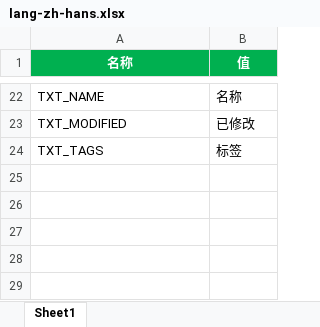
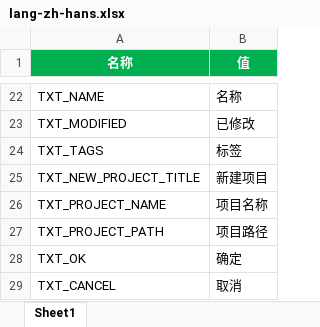
Before and after one commit to answerear/Tiny3D, an Excel workbook: source/Tools/LanguageGenerator/Launcher/lang-zh-hans.xlsx, sheet Sheet1, drawn as a sheet; only a part is shown, gaps mark what is left out; values as stored, in another font and other column widths than the file's, no borders; the diff names each change by its address in the sheet, - before the commit and + after, or states it on an @@ line.

Commit message:
【TinyLauncher】调用 TinyImGui 新增机制需要的接口；新增创建项目对话框

```diff
--- a/source/Tools/LanguageGenerator/Launcher/lang-zh-hans.xlsx (sheet Sheet1)
+++ b/source/Tools/LanguageGenerator/Launcher/lang-zh-hans.xlsx (sheet Sheet1)
+row 25: TXT_NEW_PROJECT_TITLE | 新建项目
+row 26: TXT_PROJECT_NAME | 项目名称
+row 27: TXT_PROJECT_PATH | 项目路径
+row 28: TXT_OK | 确定
+row 29: TXT_CANCEL | 取消
```
Also changed, not shown: source/Tools/LanguageGenerator/Launcher/lang-en-us.xlsx, 5 other files.
